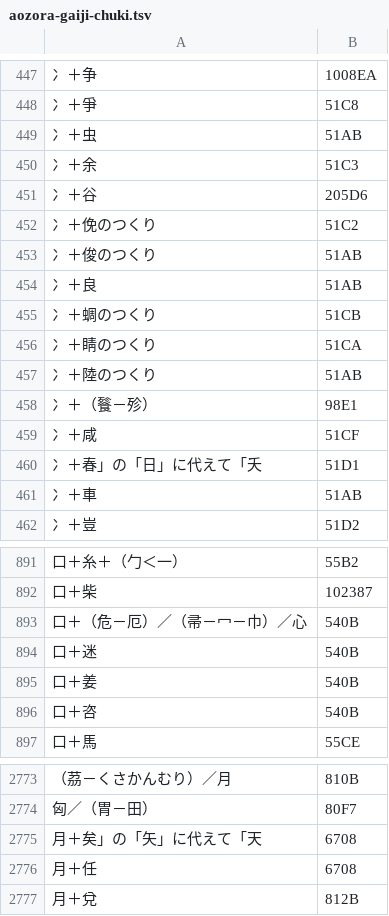
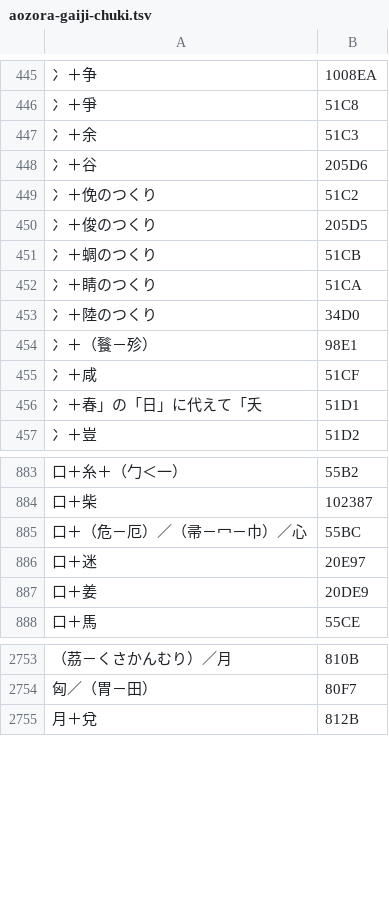
Before and after one commit to borh/abc, a TSV file: ab-validator/crates/ab-aozora-encoding/data/aozora-gaiji-chuki.tsv, drawn as a sheet; only a part is shown, gaps mark what is left out; the diff covers the shown part only.

```diff
--- a/ab-validator/crates/ab-aozora-encoding/data/aozora-gaiji-chuki.tsv
+++ b/ab-validator/crates/ab-aozora-encoding/data/aozora-gaiji-chuki.tsv
@@ -448,3 +446,2 @@
 冫＋爭	51C8
-冫＋虫	51AB
 冫＋余	51C3
@@ -452,7 +449,6 @@
 冫＋俛のつくり	51C2
-冫＋俊のつくり	51AB
-冫＋良	51AB
+冫＋俊のつくり	205D5
 冫＋蜩のつくり	51CB
 冫＋睛のつくり	51CA
-冫＋陸のつくり	51AB
+冫＋陸のつくり	34D0
 冫＋（餮－殄）	98E1
@@ -460,3 +456,2 @@
 冫＋春」の「日」に代えて「夭	51D1
-冫＋車	51AB
 冫＋豈	51D2
@@ -892,6 +884,5 @@
 口＋柴	102387
-口＋（危－厄）／（帚－冖－巾）／心	540B
-口＋迷	540B
-口＋姜	540B
-口＋咨	540B
+口＋（危－厄）／（帚－冖－巾）／心	55BC
+口＋迷	20E97
+口＋姜	20DE9
 口＋馬	55CE
@@ -2774,4 +2754,2 @@
 匈／（胃－田）	80F7
-月＋矣」の「矢」に代えて「天	6708
-月＋任	6708
 月＋兌	812B
```
Also changed, not shown: 1 added row, 31 removed rows and 70 edited cells elsewhere in this file, 2 other files.
